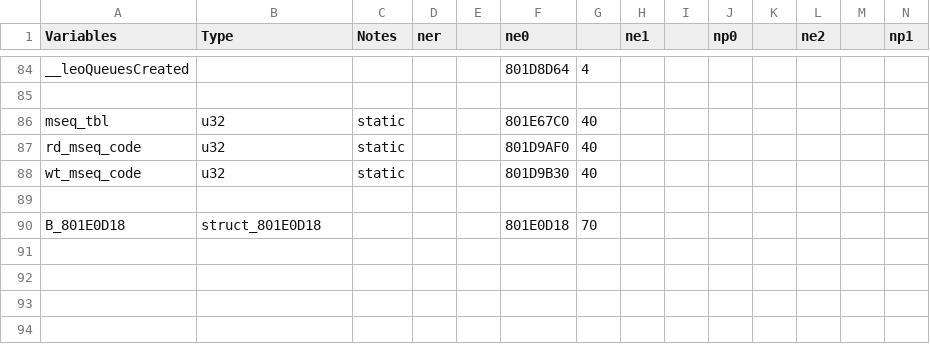
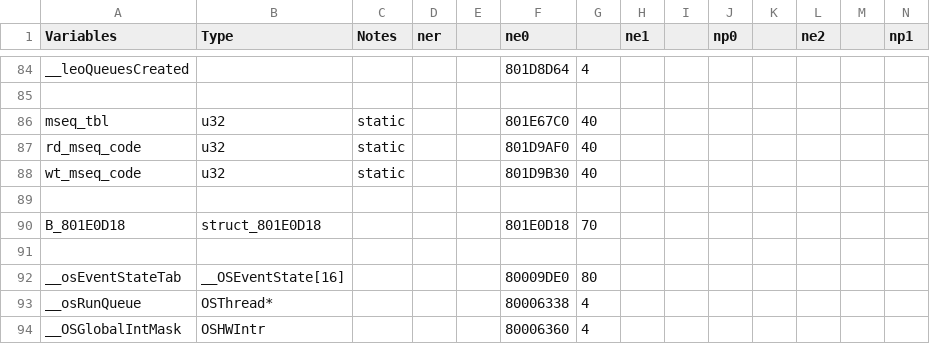
Before and after one commit to Decompollaborate/n64dd, a CSV file: oot/tables/variables.csv, drawn as a sheet; only a part is shown, gaps mark what is left out; rows hold the shown columns only; the diff names each change by its address in the sheet, - before the commit and + after, or states it on an @@ line.

```diff
--- a/oot/tables/variables.csv
+++ b/oot/tables/variables.csv
+row 91: (empty)
+row 92: __osEventStateTab | __OSEventState[16] |  |  |  | 80009DE0 | 80
+row 93: __osRunQueue | OSThread* |  |  |  | 80006338 | 4
+row 94: __OSGlobalIntMask | OSHWIntr |  |  |  | 80006360 | 4
```
Also changed, not shown: oot/ne0/tables/variables.csv, 2 other files.
